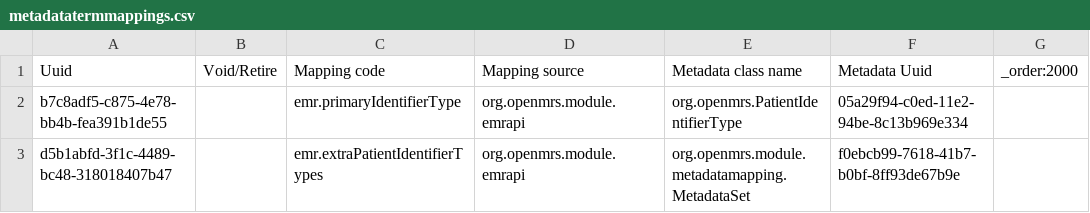
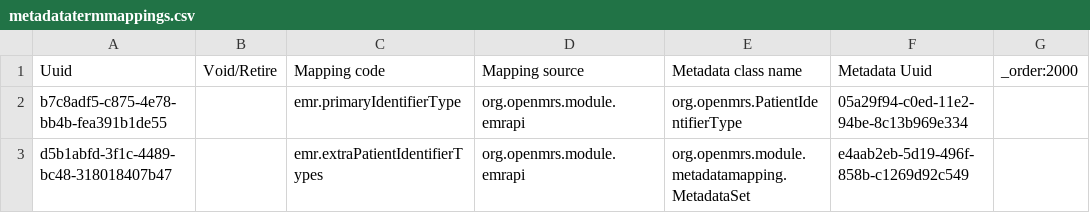
Before and after one commit to UCSF-IGHS/openmrs-distro-ohri, a CSV file: package/config/configuration/metadatatermmappings/metadatatermmappings.csv, drawn as a sheet.

Commit message:
OHRI-640: configure visit assignment handler

```diff
--- a/package/config/configuration/metadatatermmappings/metadatatermmappings.csv
+++ b/package/config/configuration/metadatatermmappings/metadatatermmappings.csv
@@ -2,2 +2,2 @@ Uuid,Void/Retire,Mapping code,Mapping source,Metadata class name,Metadata Uuid,_
 b7c8adf5-c875-4e78-bb4b-fea391b1de55,,emr.primaryIdentifierType,org.openmrs.module.emrapi,org.openmrs.PatientIdentifierType,05a29f94-c0ed-11e2-94be-8c13b969e334,
-d5b1abfd-3f1c-4489-bc48-318018407b47,,emr.extraPatientIdentifierTypes,org.openmrs.module.emrapi,org.openmrs.module.metadatamapping.MetadataSet,f0ebcb99-7618-41b7-b0bf-8ff93de67b9e,
+d5b1abfd-3f1c-4489-bc48-318018407b47,,emr.extraPatientIdentifierTypes,org.openmrs.module.emrapi,org.openmrs.module.metadatamapping.MetadataSet,e4aab2eb-5d19-496f-858b-c1269d92c549,
```
Also changed, not shown: 2 other files.
